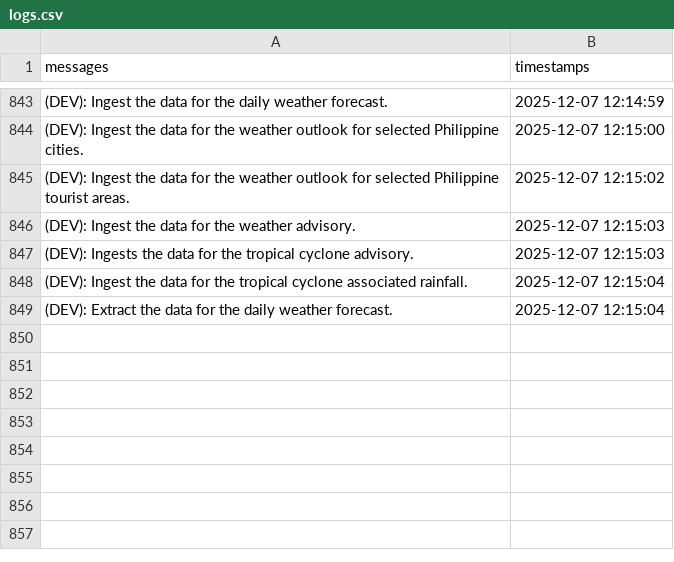
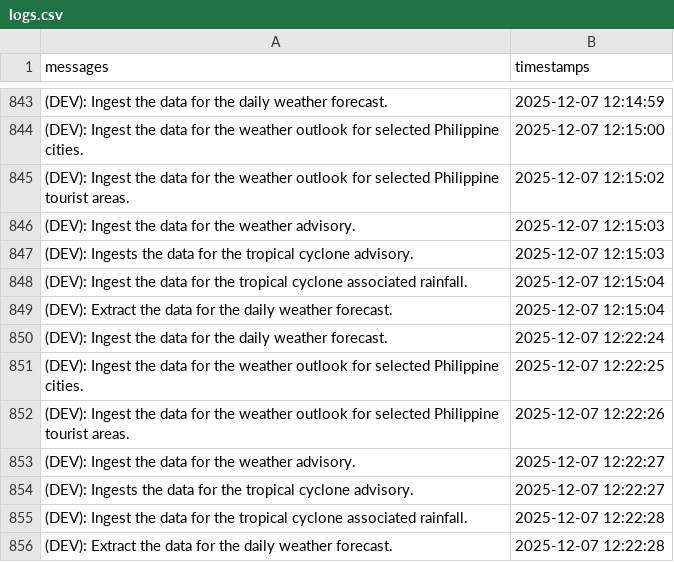
Before and after one commit to christianebacani/PAGASA-Weather-Data-Pipeline, a CSV file: src/logs/logs.csv, drawn as a sheet; only a part is shown, gaps mark what is left out.

Commit message:
Added new logs

```diff
--- a/src/logs/logs.csv
+++ b/src/logs/logs.csv
@@ -849 +849,8 @@ messages,timestamps
 (DEV): Extract the data for the daily weather forecast.,2025-12-07 12:15:04
+(DEV): Ingest the data for the daily weather forecast.,2025-12-07 12:22:24
+(DEV): Ingest the data for the weather outlook for selected Philippine cities.,2025-12-07 12:22:25
+(DEV): Ingest the data for the weather outlook for selected Philippine tourist areas.,2025-12-07 12:22:26
+(DEV): Ingest the data for the weather advisory.,2025-12-07 12:22:27
+(DEV): Ingests the data for the tropical cyclone advisory.,2025-12-07 12:22:27
+(DEV): Ingest the data for the tropical cyclone associated rainfall.,2025-12-07 12:22:28
+(DEV): Extract the data for the daily weather forecast.,2025-12-07 12:22:28
```
